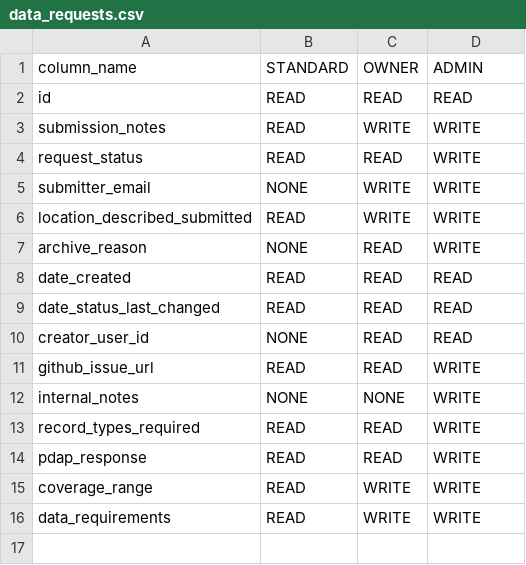
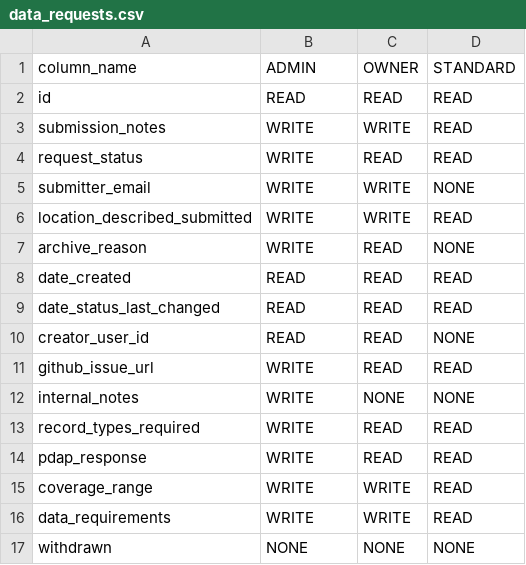
Before and after one commit to Police-Data-Accessibility-Project/prod-to-dev-migration, a CSV file: relation_access_permissions/relation_configurations/data_requests.csv, drawn as a sheet.

```diff
--- a/relation_access_permissions/relation_configurations/data_requests.csv
+++ b/relation_access_permissions/relation_configurations/data_requests.csv
@@ -1,16 +1,17 @@
-column_name,STANDARD,OWNER,ADMIN
+column_name,ADMIN,OWNER,STANDARD
 id,READ,READ,READ
-submission_notes,READ,WRITE,WRITE
-request_status,READ,READ,WRITE
-submitter_email,NONE,WRITE,WRITE
-location_described_submitted,READ,WRITE,WRITE
-archive_reason,NONE,READ,WRITE
+submission_notes,WRITE,WRITE,READ
+request_status,WRITE,READ,READ
+submitter_email,WRITE,WRITE,NONE
+location_described_submitted,WRITE,WRITE,READ
+archive_reason,WRITE,READ,NONE
 date_created,READ,READ,READ
 date_status_last_changed,READ,READ,READ
-creator_user_id,NONE,READ,READ
-github_issue_url,READ,READ,WRITE
-internal_notes,NONE,NONE,WRITE
-record_types_required,READ,READ,WRITE
-pdap_response,READ,READ,WRITE
-coverage_range,READ,WRITE,WRITE
-data_requirements,READ,WRITE,WRITE
+creator_user_id,READ,READ,NONE
+github_issue_url,WRITE,READ,READ
+internal_notes,WRITE,NONE,NONE
+record_types_required,WRITE,READ,READ
+pdap_response,WRITE,READ,READ
+coverage_range,WRITE,WRITE,READ
+data_requirements,WRITE,WRITE,READ
+withdrawn,NONE,NONE,NONE
```
Also changed, not shown: relation_access_permissions/relation_configurations/agencies.csv.
